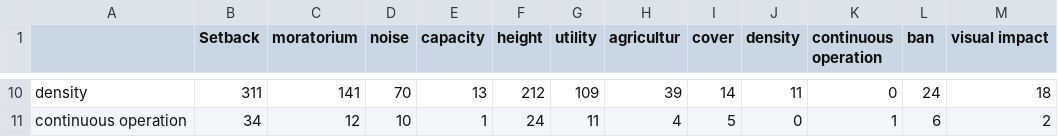
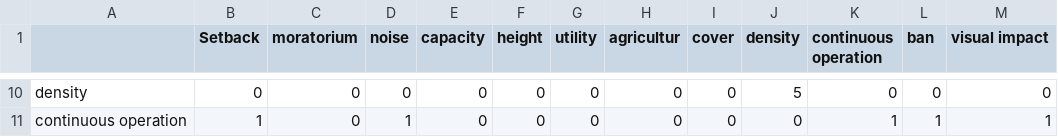
Before and after one commit to carlac26/Ordinances, a CSV file: co-occurance-matrix.csv, drawn as a sheet; only a part is shown, gaps mark what is left out; the diff covers the shown part only.

Commit message:
added a correlation matrix and fixed the co occurance matrix so it showed the right numbers

```diff
--- a/co-occurance-matrix.csv
+++ b/co-occurance-matrix.csv
@@ -10,2 +10,2 @@
-"density",311,141,70,13,212,109,39,14,11,0,24,18
-"continuous operation",34,12,10,1,24,11,4,5,0,1,6,2
+"density",0,0,0,0,0,0,0,0,5,0,0,0
+"continuous operation",1,0,1,0,0,0,0,0,0,1,1,1
```
Also changed, not shown: 120 edited cells elsewhere in this file, 2 other files.
